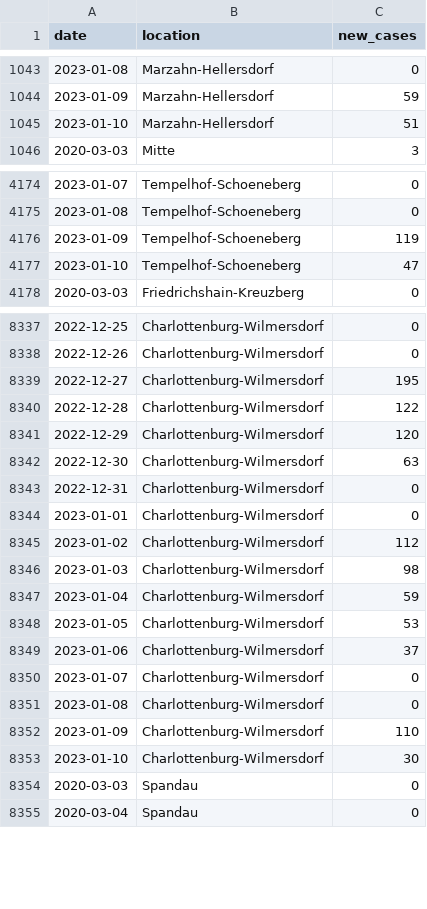
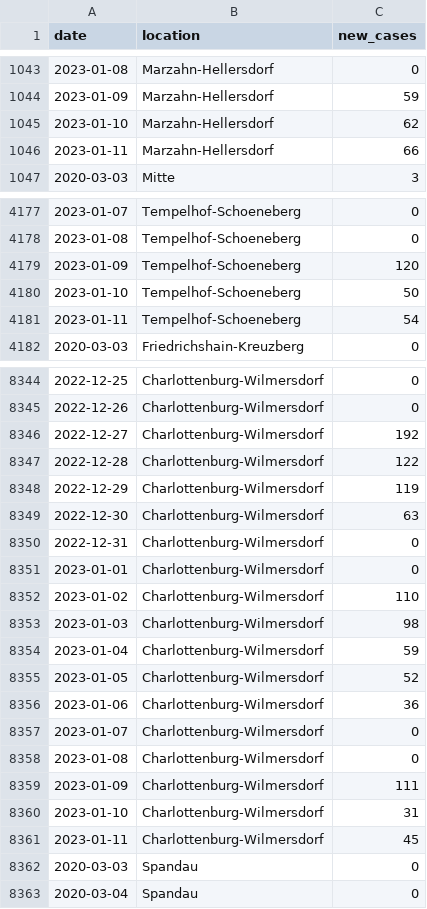
Before and after one commit to bjornpiltz/covid_berlin, a CSV file: LAGeSo.csv, drawn as a sheet; only a part is shown, gaps mark what is left out; the diff covers the shown part only.

Commit message:
Github Action autocommit

```diff
--- a/LAGeSo.csv
+++ b/LAGeSo.csv
@@ -1044,3 +1044,4 @@ date,location,new_cases
 2023-01-09,Marzahn-Hellersdorf,59
-2023-01-10,Marzahn-Hellersdorf,51
+2023-01-10,Marzahn-Hellersdorf,62
+2023-01-11,Marzahn-Hellersdorf,66
 2020-03-03,Mitte,3
@@ -4175,4 +4178,5 @@ date,location,new_cases
 2023-01-08,Tempelhof-Schoeneberg,0
-2023-01-09,Tempelhof-Schoeneberg,119
-2023-01-10,Tempelhof-Schoeneberg,47
+2023-01-09,Tempelhof-Schoeneberg,120
+2023-01-10,Tempelhof-Schoeneberg,50
+2023-01-11,Tempelhof-Schoeneberg,54
 2020-03-03,Friedrichshain-Kreuzberg,0
@@ -8338,5 +8345,5 @@ date,location,new_cases
 2022-12-26,Charlottenburg-Wilmersdorf,0
-2022-12-27,Charlottenburg-Wilmersdorf,195
+2022-12-27,Charlottenburg-Wilmersdorf,192
 2022-12-28,Charlottenburg-Wilmersdorf,122
-2022-12-29,Charlottenburg-Wilmersdorf,120
+2022-12-29,Charlottenburg-Wilmersdorf,119
 2022-12-30,Charlottenburg-Wilmersdorf,63
@@ -8344,11 +8351,12 @@ date,location,new_cases
 2023-01-01,Charlottenburg-Wilmersdorf,0
-2023-01-02,Charlottenburg-Wilmersdorf,112
+2023-01-02,Charlottenburg-Wilmersdorf,110
 2023-01-03,Charlottenburg-Wilmersdorf,98
 2023-01-04,Charlottenburg-Wilmersdorf,59
-2023-01-05,Charlottenburg-Wilmersdorf,53
-2023-01-06,Charlottenburg-Wilmersdorf,37
+2023-01-05,Charlottenburg-Wilmersdorf,52
+2023-01-06,Charlottenburg-Wilmersdorf,36
 2023-01-07,Charlottenburg-Wilmersdorf,0
 2023-01-08,Charlottenburg-Wilmersdorf,0
-2023-01-09,Charlottenburg-Wilmersdorf,110
-2023-01-10,Charlottenburg-Wilmersdorf,30
+2023-01-09,Charlottenburg-Wilmersdorf,111
+2023-01-10,Charlottenburg-Wilmersdorf,31
+2023-01-11,Charlottenburg-Wilmersdorf,45
 2020-03-03,Spandau,0
```
Also changed, not shown: 9 added rows and 38 edited cells elsewhere in this file.
